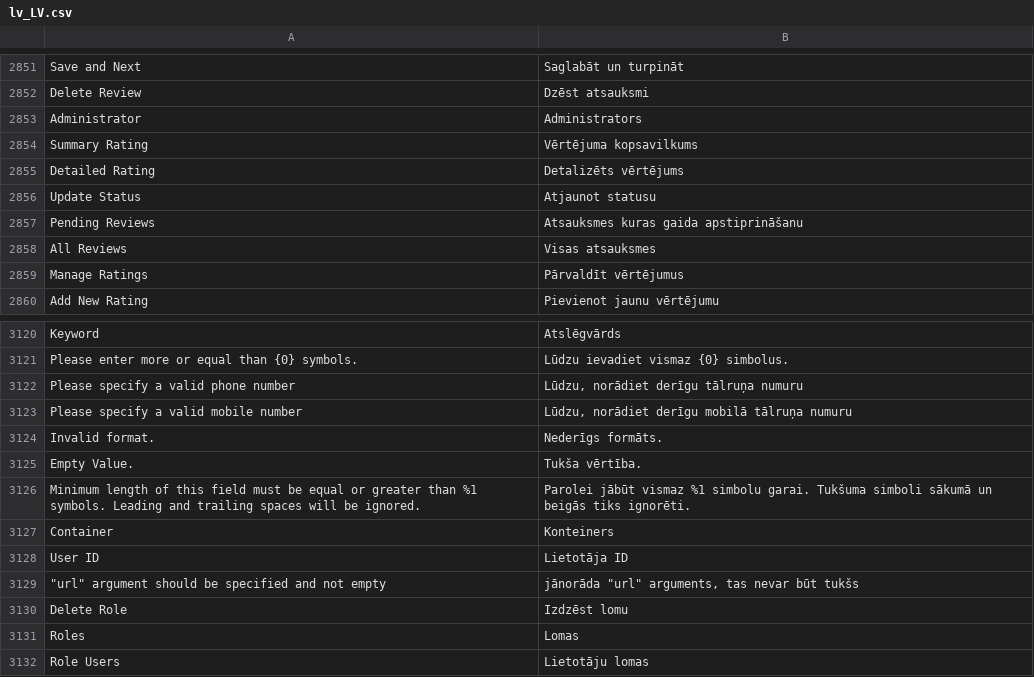
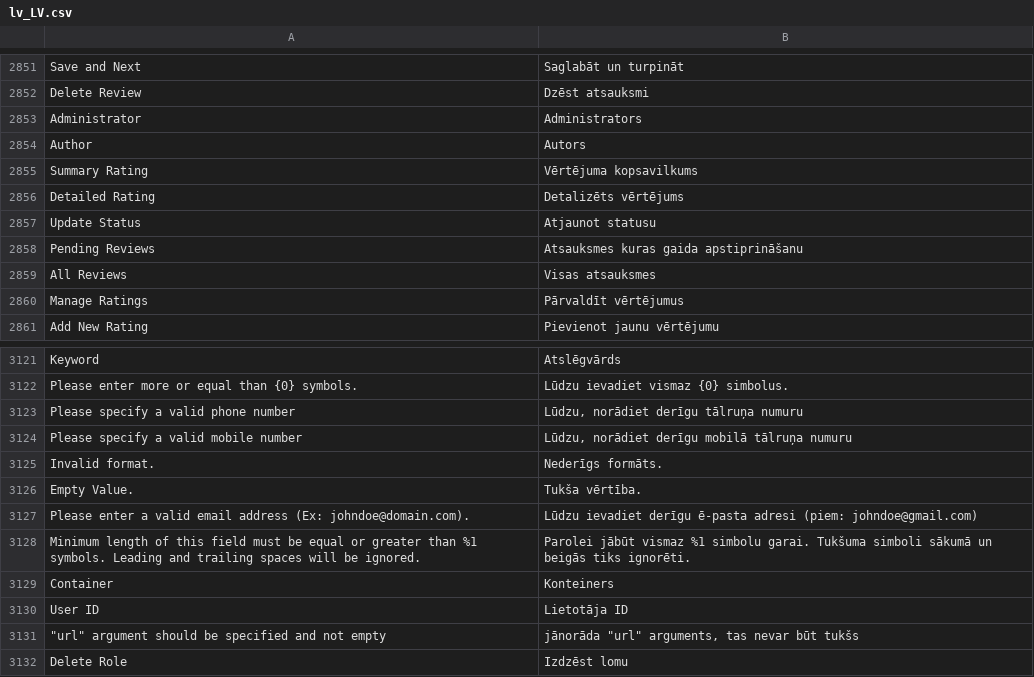
Before and after one commit to magento-l10n/language-lv_LV, a CSV file: lv_LV.csv, drawn as a sheet; only a part is shown, gaps mark what is left out; the shorter side is filled out with more unchanged rows; the diff names each change by its address in the sheet, - before the commit and + after, or states it on an @@ line.

Commit message:
Updating translations from Crowdin.

```diff
--- a/lv_LV.csv
+++ b/lv_LV.csv
+row 2854: Author | Autors
+row 3127: Please enter a valid email address (Ex: johndoe@domain.com). | Lūdzu ievadiet derīgu ē-pasta adresi (piem: johndoe@gmail.com)
```
Also changed, not shown: 1 other file.
